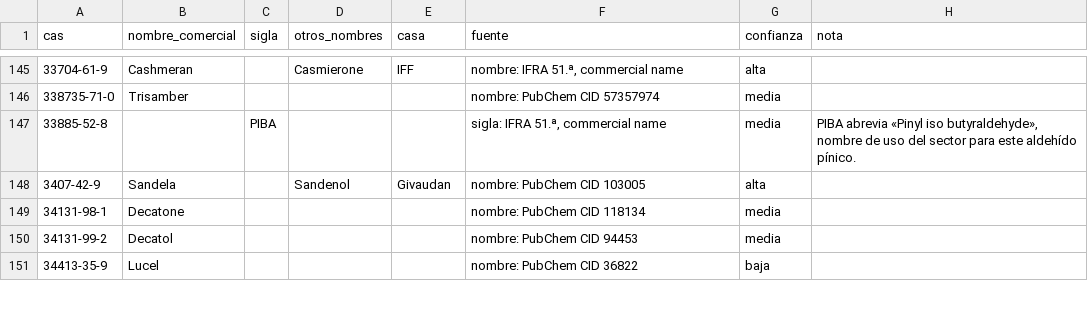
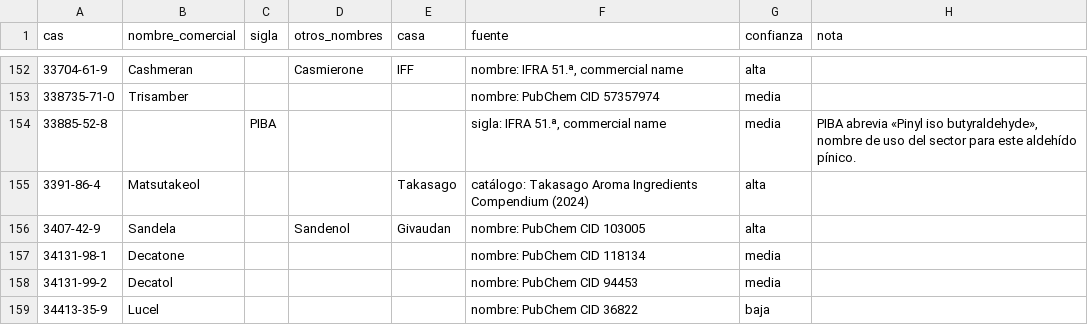
Before and after one commit to smortenax/perfumeria-app, a CSV file: datos/glosario/origen/nombres-comerciales.csv, drawn as a sheet; only a part is shown, gaps mark what is left out; the diff covers the shown part only.

```diff
--- a/datos/glosario/origen/nombres-comerciales.csv
+++ b/datos/glosario/origen/nombres-comerciales.csv
@@ -147,2 +154,3 @@ cas,nombre_comercial,sigla,otros_nombres,casa,fuente,confianza,nota
 33885-52-8,,PIBA,,,"sigla: IFRA 51.ª, commercial name",media,"PIBA abrevia «Pinyl iso butyraldehyde», nombre de uso del sector para este aldehído pínico."
+3391-86-4,Matsutakeol,,,Takasago,catálogo: Takasago Aroma Ingredients Compendium (2024),alta,
 3407-42-9,Sandela,,Sandenol,Givaudan,nombre: PubChem CID 103005,alta,
```
Also changed, not shown: 18 added rows and 58 edited cells elsewhere in this file, datos/glosario/material-constituyentes.csv, 24 other files.
